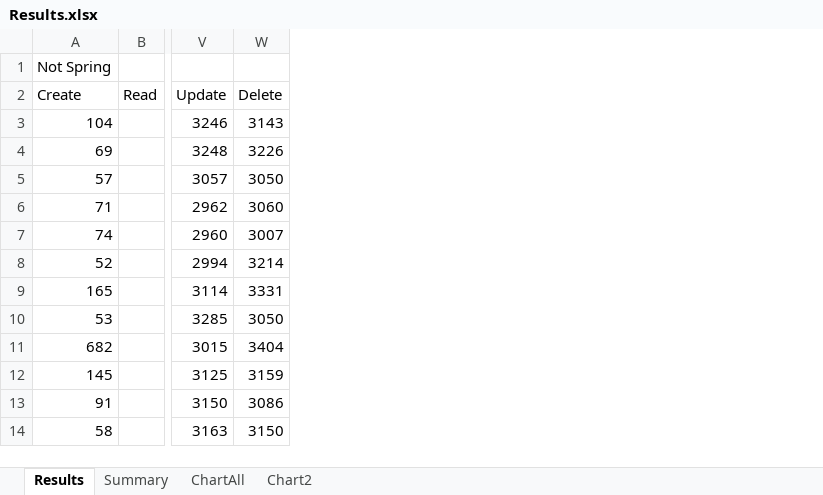
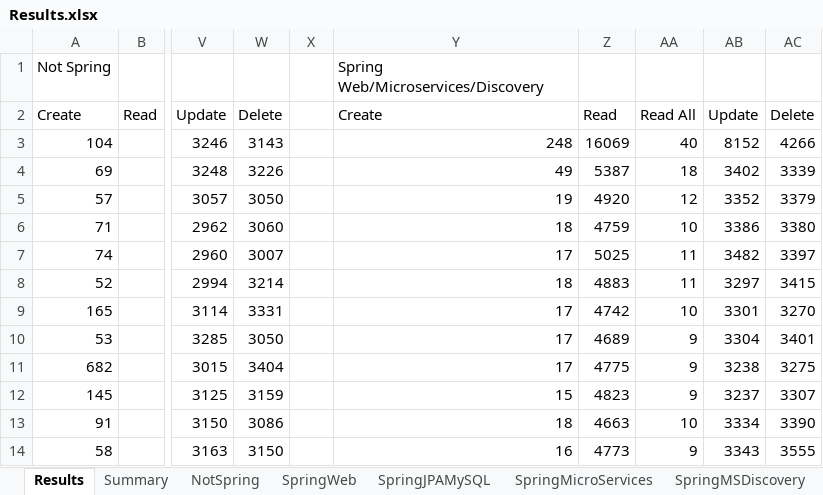
Before and after one commit to davekirkwood/SpringTest, an Excel workbook: springSpeedTest04_MicroserviceA/Results.xlsx, sheet Results, drawn as a sheet; only a part is shown, gaps mark what is left out; values as stored, in another font and other column widths than the file's, no borders; the diff names each change by its address in the sheet, - before the commit and + after, or states it on an @@ line.

Commit message:
Discovery server test added.

```diff
--- a/springSpeedTest04_MicroserviceA/Results.xlsx (sheet Results)
+++ b/springSpeedTest04_MicroserviceA/Results.xlsx (sheet Results)
-sheet tab: ChartAll
+sheet tab: NotSpring
+sheet tab: SpringWeb
+sheet tab: SpringJPAMySQL
+sheet tab: SpringMicroServices
+sheet tab: SpringMSDiscovery
+column X, empty
+column Y, rows 1-14: Spring Web/Microservices/Discovery | Create | 248 | 49 | 19 | 18 | 17 | 18 | 17 | 17 | 17 | 15 | 18 | 16
+column Z, rows 2-14: Read | 16069 | 5387 | 4920 | 4759 | 5025 | 4883 | 4742 | 4689 | 4775 | 4823 | 4663 | 4773
+column AA, rows 2-14: Read All | 40 | 18 | 12 | 10 | 11 | 11 | 10 | 9 | 9 | 9 | 10 | 9
+column AB, rows 2-14: Update | 8152 | 3402 | 3352 | 3386 | 3482 | 3297 | 3301 | 3304 | 3238 | 3237 | 3334 | 3343
+column AC, rows 2-14: Delete | 4266 | 3339 | 3379 | 3380 | 3397 | 3415 | 3270 | 3401 | 3275 | 3307 | 3390 | 3555
```
Also changed, not shown: sheet Summary, other sheet tabs, charts or pictures, 16 other files.
